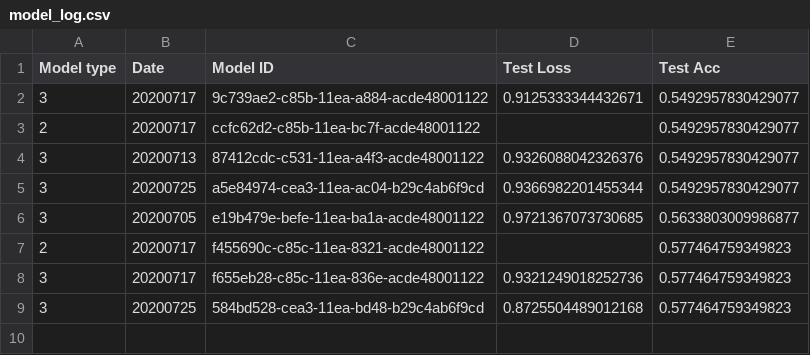
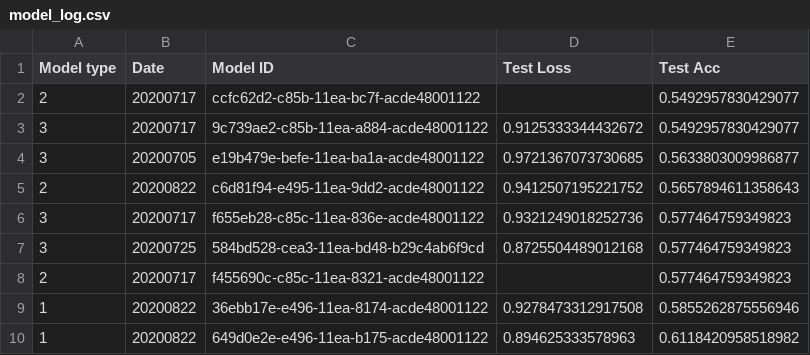
Before and after one commit to benjaminjellis/APPLE, a CSV file: saved_models/model_log.csv, drawn as a sheet.

```diff
--- a/saved_models/model_log.csv
+++ b/saved_models/model_log.csv
@@ -1,9 +1,10 @@
 Model type,Date,Model ID,Test Loss,Test Acc
-3,20200717,9c739ae2-c85b-11ea-a884-acde48001122,0.9125333344432671,0.5492957830429077
 2,20200717,ccfc62d2-c85b-11ea-bc7f-acde48001122,,0.5492957830429077
-3,20200713,87412cdc-c531-11ea-a4f3-acde48001122,0.9326088042326376,0.5492957830429077
-3,20200725,a5e84974-cea3-11ea-ac04-b29c4ab6f9cd,0.9366982201455344,0.5492957830429077
+3,20200717,9c739ae2-c85b-11ea-a884-acde48001122,0.9125333344432672,0.5492957830429077
 3,20200705,e19b479e-befe-11ea-ba1a-acde48001122,0.9721367073730685,0.5633803009986877
-2,20200717,f455690c-c85c-11ea-8321-acde48001122,,0.577464759349823
+2,20200822,c6d81f94-e495-11ea-9dd2-acde48001122,0.9412507195221752,0.5657894611358643
 3,20200717,f655eb28-c85c-11ea-836e-acde48001122,0.9321249018252736,0.577464759349823
 3,20200725,584bd528-cea3-11ea-bd48-b29c4ab6f9cd,0.8725504489012168,0.577464759349823
+2,20200717,f455690c-c85c-11ea-8321-acde48001122,,0.577464759349823
+1,20200822,36ebb17e-e496-11ea-8174-acde48001122,0.9278473312917508,0.5855262875556946
+1,20200822,649d0e2e-e496-11ea-b175-acde48001122,0.894625333578963,0.6118420958518982
```
Also changed, not shown: 14 other files.
